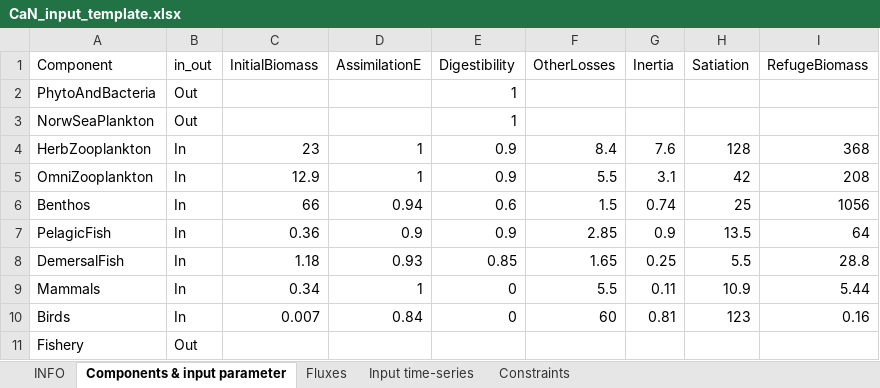
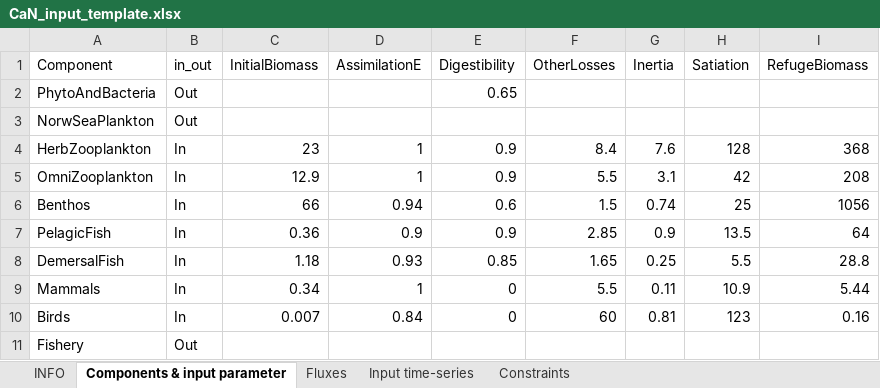
Before and after one commit to inrae/RCaNmodel, an Excel workbook: RCaN/CaN_input_template.xlsx, sheet Components & input parameter, drawn as a sheet; values as stored, in another font and other column widths than the file's, no borders; the diff names each change by its address in the sheet, - before the commit and + after, or states it on an @@ line.

```diff
--- a/RCaN/CaN_input_template.xlsx (sheet Components & input parameter)
+++ b/RCaN/CaN_input_template.xlsx (sheet Components & input parameter)
-E2 (Digestibility): 1
+E2 (Digestibility): 0.65
-E3 (Digestibility): 1
+E3 (Digestibility): (empty)
```
Also changed, not shown: sheet Constraints, sheet Fluxes.
